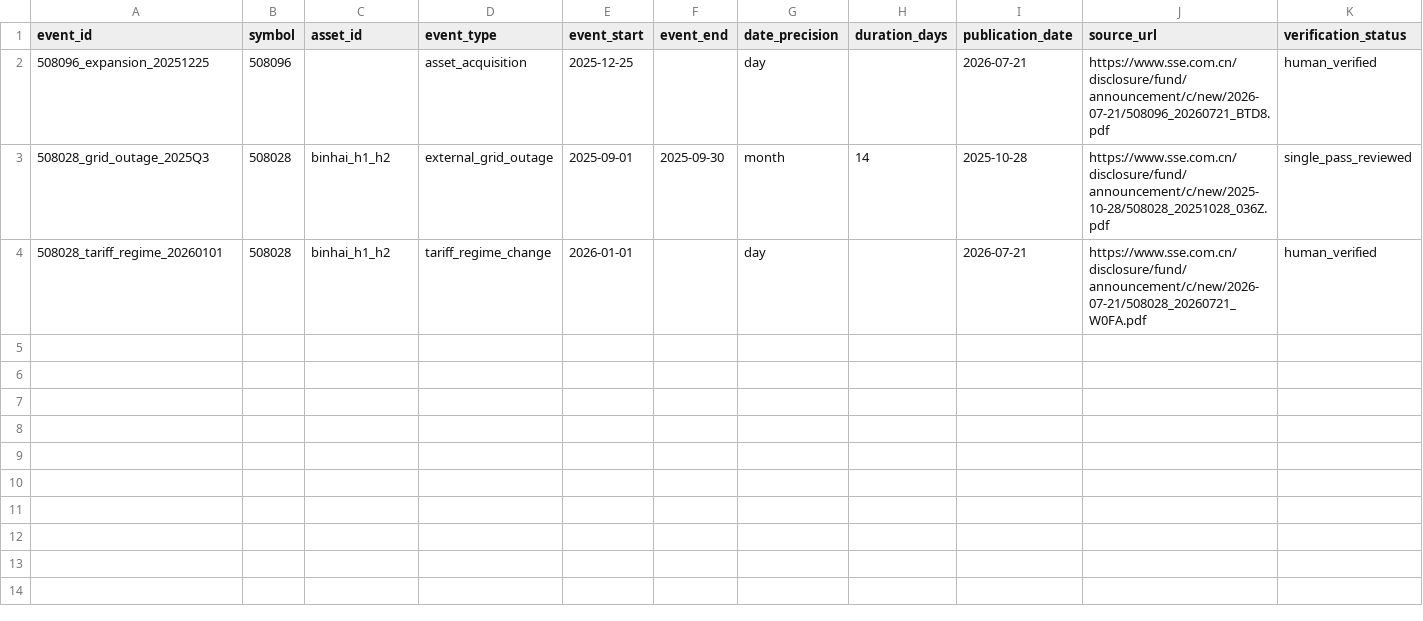
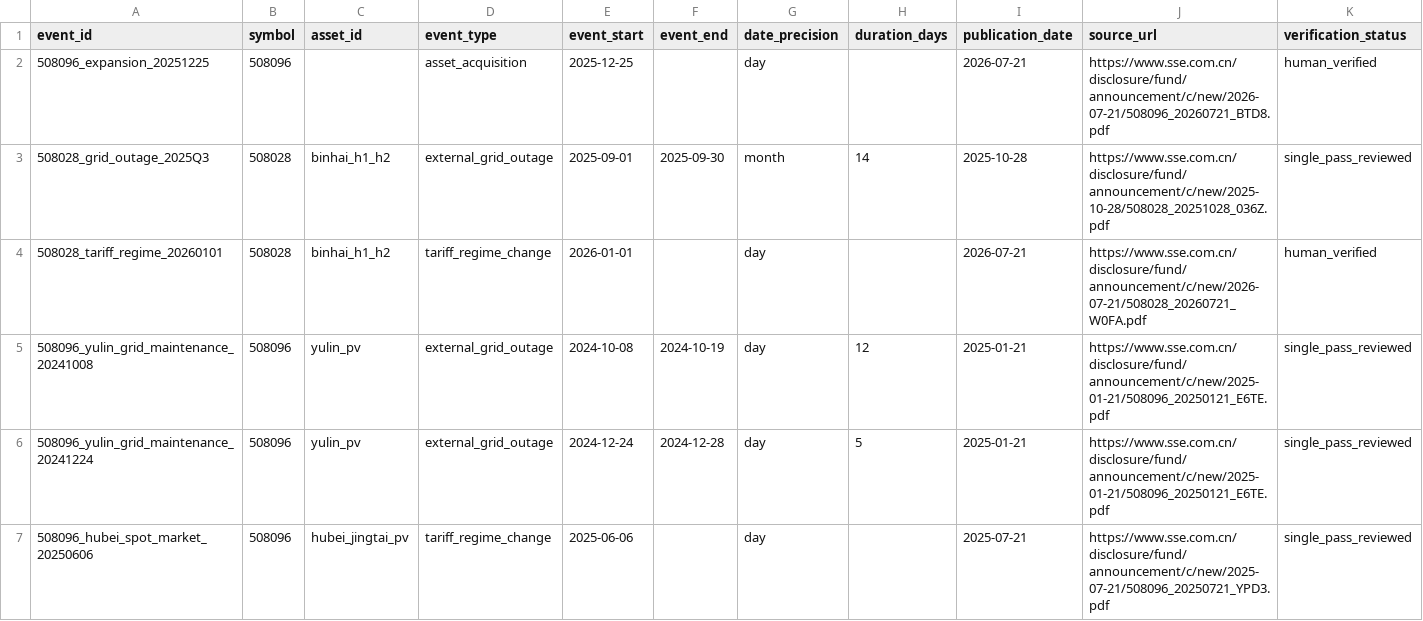
Before and after one commit to Neptunian-shushu/c-reit-quant, a CSV file: data/samples/energy_asset_events.csv, drawn as a sheet; only a part is shown; rows hold the shown columns only; the diff names each change by its address in the sheet, - before the commit and + after, or states it on an @@ line.

Commit message:
Phase 0: validate C-REIT data availability

```diff
--- a/data/samples/energy_asset_events.csv
+++ b/data/samples/energy_asset_events.csv
+row 5: 508096_yulin_grid_maintenance_20241008 | 508096 | yulin_pv | external_grid_outage | 2024-10-08 | 2024-10-19 | day | 12 | 2025-01-21 | https://www.sse.com.cn/disclosure/fund/announcement/c/new/2025-01-21/508096_20250121_E6TE.pdf | single_pass_reviewed
+row 6: 508096_yulin_grid_maintenance_20241224 | 508096 | yulin_pv | external_grid_outage | 2024-12-24 | 2024-12-28 | day | 5 | 2025-01-21 | https://www.sse.com.cn/disclosure/fund/announcement/c/new/2025-01-21/508096_20250121_E6TE.pdf | single_pass_reviewed
+row 7: 508096_hubei_spot_market_20250606 | 508096 | hubei_jingtai_pv | tariff_regime_change | 2025-06-06 |  | day |  | 2025-07-21 | https://www.sse.com.cn/disclosure/fund/announcement/c/new/2025-07-21/508096_20250721_YPD3.pdf | single_pass_reviewed
```
Also changed, not shown: data/samples/energy_asset_master.csv, 12 other files.
